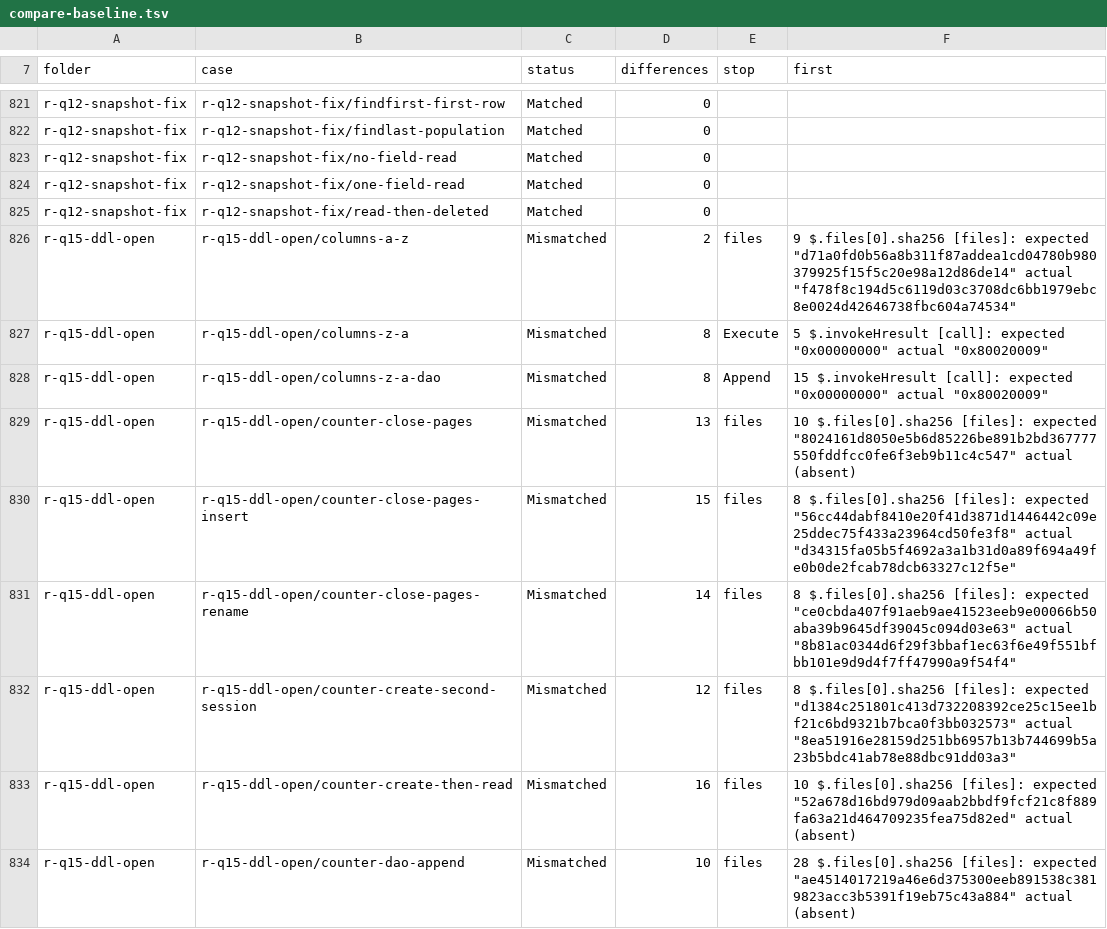
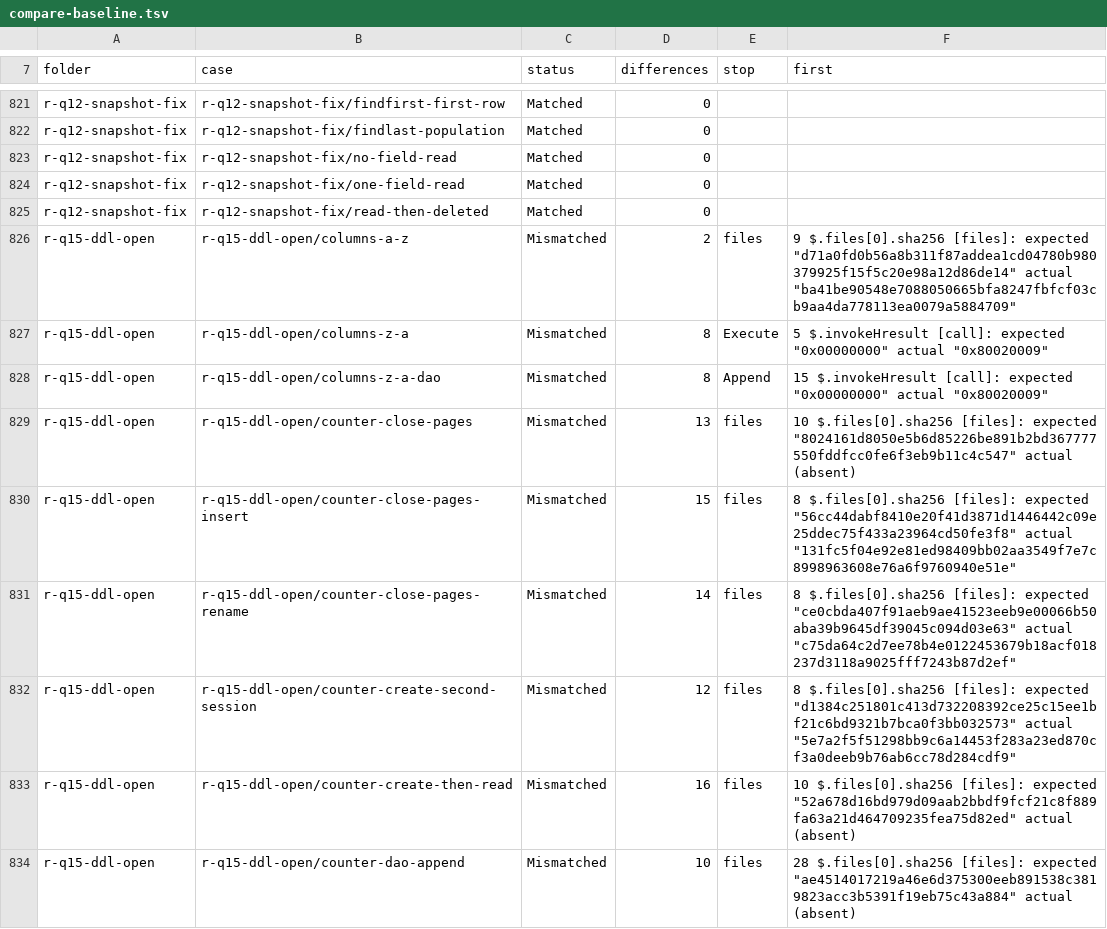
Before and after one commit to DnaCalc/CalcDb, a TSV file: docs/work/compare-baseline.tsv, drawn as a sheet; only a part is shown, gaps mark what is left out; the diff covers the shown part only.

```diff
--- a/docs/work/compare-baseline.tsv
+++ b/docs/work/compare-baseline.tsv
@@ -825,3 +825,3 @@ r-q12-snapshot-fix	r-q12-snapshot-fix/one-field-read	Matched	0
 r-q12-snapshot-fix	r-q12-snapshot-fix/read-then-deleted	Matched	0		
-r-q15-ddl-open	r-q15-ddl-open/columns-a-z	Mismatched	2	files	9 $.files[0].sha256 [files]: expected "d71a0fd0b56a8b311f87addea1cd04780b980379925f15f5c20e98a12d86de14" actual "f478f8c194d5c6119d03c3708dc6bb1979ebc8e0024d42646738fbc604a74534"
+r-q15-ddl-open	r-q15-ddl-open/columns-a-z	Mismatched	2	files	9 $.files[0].sha256 [files]: expected "d71a0fd0b56a8b311f87addea1cd04780b980379925f15f5c20e98a12d86de14" actual "ba41be90548e7088050665bfa8247fbfcf03cb9aa4da778113ea0079a5884709"
 r-q15-ddl-open	r-q15-ddl-open/columns-z-a	Mismatched	8	Execute	5 $.invokeHresult [call]: expected "0x00000000" actual "0x80020009"
@@ -829,5 +829,5 @@ r-q15-ddl-open	r-q15-ddl-open/columns-z-a-dao	Mismatched	8	Append	15 $.invokeHre
 r-q15-ddl-open	r-q15-ddl-open/counter-close-pages	Mismatched	13	files	10 $.files[0].sha256 [files]: expected "8024161d8050e5b6d85226be891b2bd367777550fddfcc0fe6f3eb9b11c4c547" actual (absent)
-r-q15-ddl-open	r-q15-ddl-open/counter-close-pages-insert	Mismatched	15	files	8 $.files[0].sha256 [files]: expected "56cc44dabf8410e20f41d3871d1446442c09e25ddec75f433a23964cd50fe3f8" actual "d34315fa05b5f4692a3a1b31d0a89f694a49fe0b0de2fcab78dcb63327c12f5e"
-r-q15-ddl-open	r-q15-ddl-open/counter-close-pages-rename	Mismatched	14	files	8 $.files[0].sha256 [files]: expected "ce0cbda407f91aeb9ae41523eeb9e00066b50aba39b9645df39045c094d03e63" actual "8b81ac0344d6f29f3bbaf1ec63f6e49f551bfbb101e9d9d4f7ff47990a9f54f4"
-r-q15-ddl-open	r-q15-ddl-open/counter-create-second-session	Mismatched	12	files	8 $.files[0].sha256 [files]: expected "d1384c251801c413d732208392ce25c15ee1bf21c6bd9321b7bca0f3bb032573" actual "8ea51916e28159d251bb6957b13b744699b5a23b5bdc41ab78e88dbc91dd03a3"
+r-q15-ddl-open	r-q15-ddl-open/counter-close-pages-insert	Mismatched	15	files	8 $.files[0].sha256 [files]: expected "56cc44dabf8410e20f41d3871d1446442c09e25ddec75f433a23964cd50fe3f8" actual "131fc5f04e92e81ed98409bb02aa3549f7e7c8998963608e76a6f9760940e51e"
+r-q15-ddl-open	r-q15-ddl-open/counter-close-pages-rename	Mismatched	14	files	8 $.files[0].sha256 [files]: expected "ce0cbda407f91aeb9ae41523eeb9e00066b50aba39b9645df39045c094d03e63" actual "c75da64c2d7ee78b4e0122453679b18acf018237d3118a9025fff7243b87d2ef"
+r-q15-ddl-open	r-q15-ddl-open/counter-create-second-session	Mismatched	12	files	8 $.files[0].sha256 [files]: expected "d1384c251801c413d732208392ce25c15ee1bf21c6bd9321b7bca0f3bb032573" actual "5e7a2f5f51298bb9c6a14453f283a23ed870cf3a0deeb9b76ab6cc78d284cdf9"
 r-q15-ddl-open	r-q15-ddl-open/counter-create-then-read	Mismatched	16	files	10 $.files[0].sha256 [files]: expected "52a678d16bd979d09aab2bbdf9fcf21c8f889fa63a21d464709235fea75d82ed" actual (absent)
```
Also changed, not shown: 165 edited cells elsewhere in this file.
